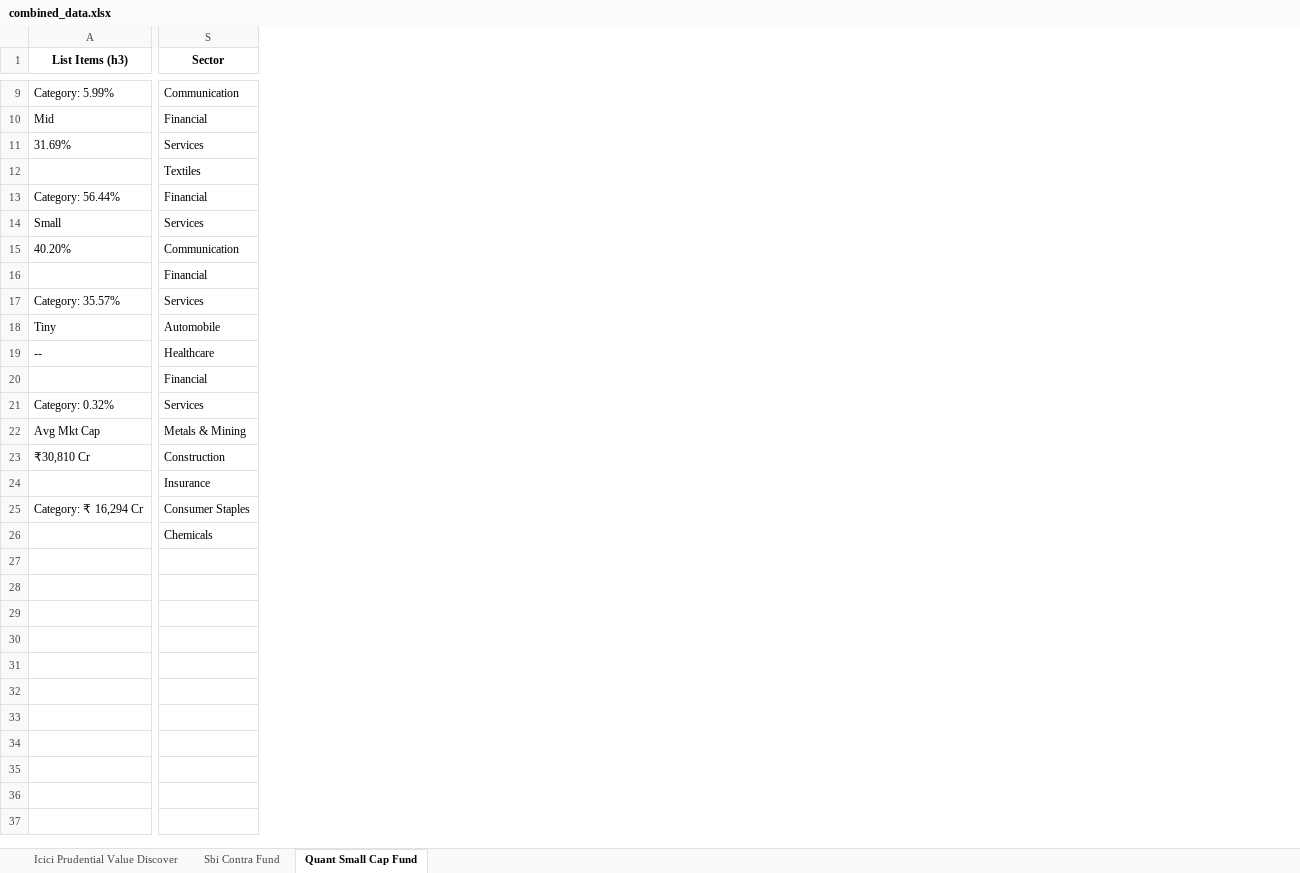
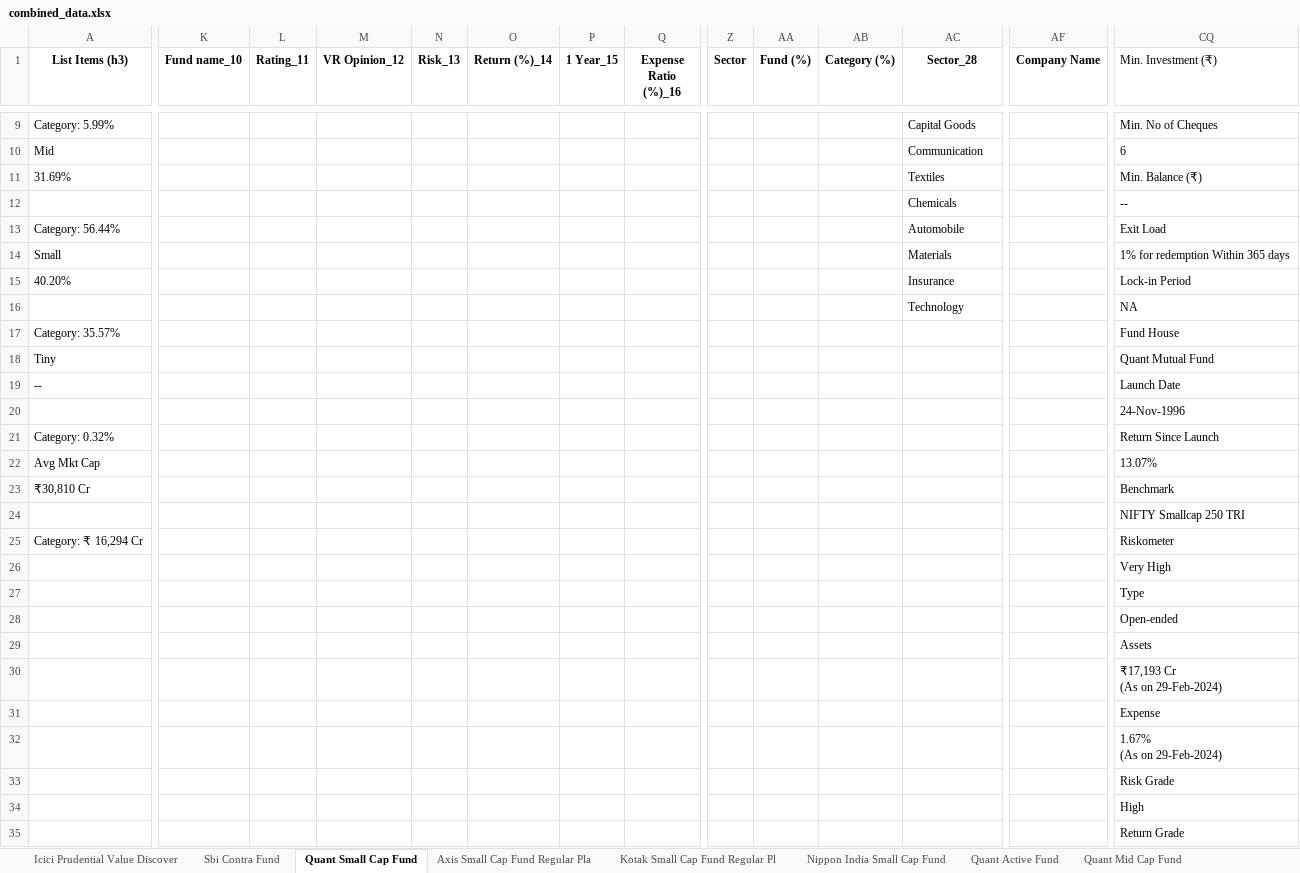
Before and after one commit to Atharva-TrueFunds/Stock-Qualitative-Analysis, an Excel workbook: data scraping/combined_data.xlsx, sheet Quant Small Cap Fund, drawn as a sheet; only a part is shown, gaps mark what is left out; values as stored, in another font and other column widths than the file's, no borders; addresses are those after the commit; rows hold the shown columns only; ↵ is a line break in a cell; the diff covers the shown part only; the diff names each change by its address in the sheet, - before the commit and + after, or states it on an @@ line.

```diff
--- a/data scraping/combined_data.xlsx (sheet Quant Small Cap Fund)
+++ b/data scraping/combined_data.xlsx (sheet Quant Small Cap Fund)
+sheet tab: Axis Small Cap Fund Regular Pla
+sheet tab: Kotak Small Cap Fund Regular Pl
+sheet tab: Nippon India Small Cap Fund
+sheet tab: Quant Active Fund
+sheet tab: Quant Mid Cap Fund
+column K (Fund name_10), empty
+column L (Rating_11), empty
+column M (VR Opinion_12), empty
+column N (Risk_13), empty
+column O (Return (%)_14), empty
+column P (1 Year_15), empty
+column Q (Expense Ratio (%)_16), empty
+column Z (Sector), empty
+column AA (Fund (%)), empty
+column AB (Category (%)), empty
+column AF (Company Name), empty
+column CQ (Min. Investment (₹)), rows 9-26: Min. No of Cheques | 6 | Min. Balance (₹) | -- | Exit Load | 1% for redemption Within 365 days | Lock-in Period | NA | Fund House | Quant Mutual Fund | Launch Date | 24-Nov-1996 | Return Since Launch | 13.07% | Benchmark | NIFTY Smallcap 250 TRI | Riskometer | Very High
-AC1: Sector
+AC1: Sector_28
-AC9 (Sector_28): Communication
+AC9 (Sector_28): Capital Goods
-AC10 (Sector_28): Financial
+AC10 (Sector_28): Communication
-AC11 (Sector_28): Services
+AC11 (Sector_28): Textiles
-AC12 (Sector_28): Textiles
+AC12 (Sector_28): Chemicals
-AC13 (Sector_28): Financial
+AC13 (Sector_28): Automobile
-AC14 (Sector_28): Services
+AC14 (Sector_28): Materials
-AC15 (Sector_28): Communication
+AC15 (Sector_28): Insurance
-AC16 (Sector_28): Financial
+AC16 (Sector_28): Technology
-AC17 (Sector_28): Services
+AC17 (Sector_28): (empty)
-AC18 (Sector_28): Automobile
+AC18 (Sector_28): (empty)
-AC19 (Sector_28): Healthcare
+AC19 (Sector_28): (empty)
-AC20 (Sector_28): Financial
+AC20 (Sector_28): (empty)
-AC21 (Sector_28): Services
+AC21 (Sector_28): (empty)
-AC22 (Sector_28): Metals & Mining
+AC22 (Sector_28): (empty)
-AC23 (Sector_28): Construction
+AC23 (Sector_28): (empty)
-AC24 (Sector_28): Insurance
+AC24 (Sector_28): (empty)
-AC25 (Sector_28): Consumer Staples
+AC25 (Sector_28): (empty)
-AC26 (Sector_28): Chemicals
+AC26 (Sector_28): (empty)
+row 27:  |  |  |  |  |  |  |  |  |  |  |  |  | Type
+row 28:  |  |  |  |  |  |  |  |  |  |  |  |  | Open-ended
+row 29:  |  |  |  |  |  |  |  |  |  |  |  |  | Assets
+row 30:  |  |  |  |  |  |  |  |  |  |  |  |  | ₹17,193 Cr ↵ (As on 29-Feb-2024)
+row 31:  |  |  |  |  |  |  |  |  |  |  |  |  | Expense
+row 32:  |  |  |  |  |  |  |  |  |  |  |  |  | 1.67% ↵ (As on 29-Feb-2024)
+row 33:  |  |  |  |  |  |  |  |  |  |  |  |  | Risk Grade
+row 34:  |  |  |  |  |  |  |  |  |  |  |  |  | High
+row 35:  |  |  |  |  |  |  |  |  |  |  |  |  | Return Grade
```
Also changed, not shown: 3 added rows, 58 added columns and 54 edited cells elsewhere in this sheet, sheet Icici Prudential Value Discover, sheet Sbi Contra Fund, other sheet tabs, scraping/combined_data.xlsx, 9 other files.
